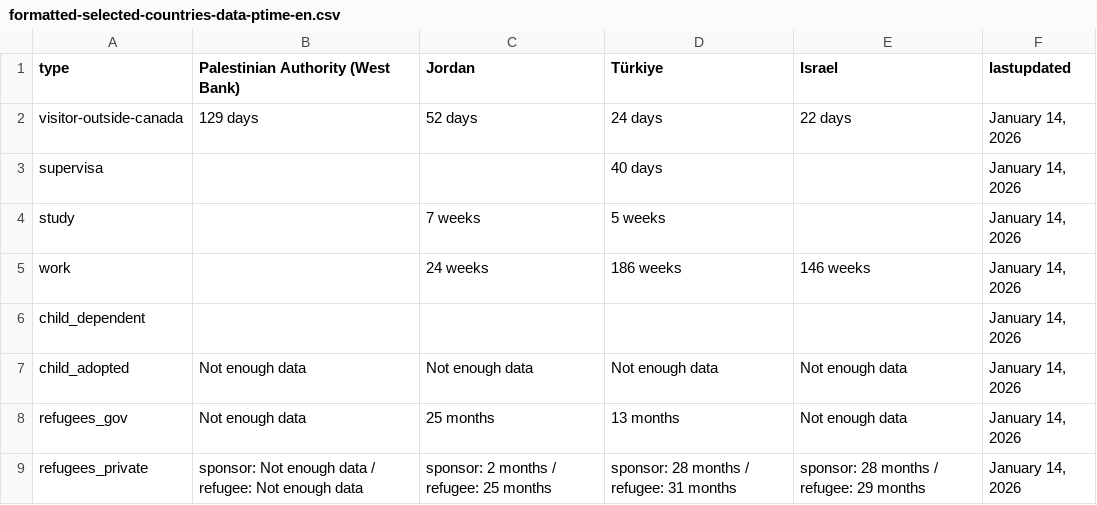
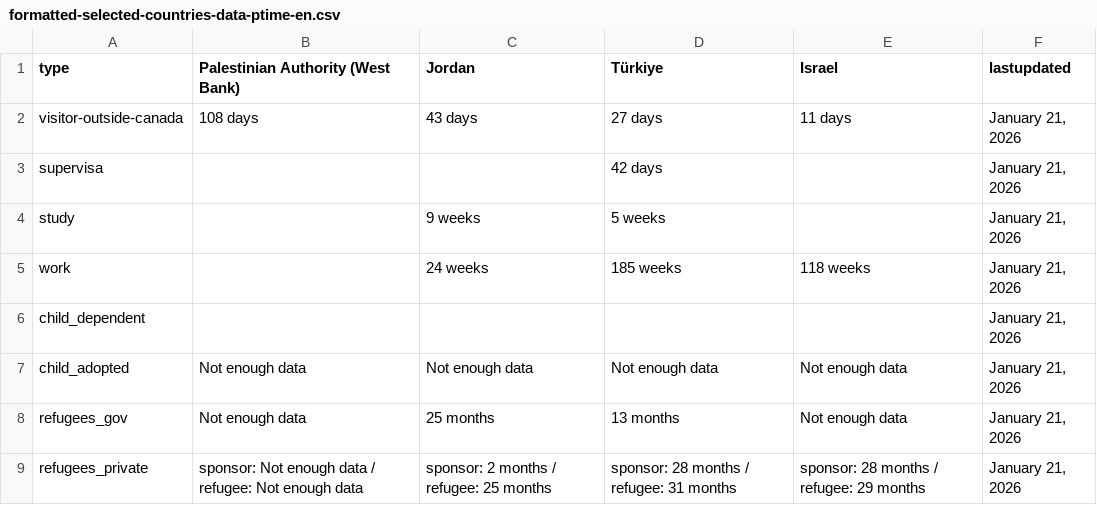
Before and after one commit to tinng81/cic-processing-times, a CSV file: formatted-selected-countries-data-ptime-en.csv, drawn as a sheet.

Commit message:
Flat: latest data (2026-01-22T00:21:17.195Z) {   "date": "2026-01-22T00:21:17.195Z",   "files": [     {       "name": "data-ptime-en.csv",       "deltaBytes": 61,       "source": "https://www.canada.ca/content/dam/ircc/documents/json/data-ptime-en.json"     },     {       "name": "data-ptime-en.json",       "deltaBytes": -11221,       "source": "https://www.canada.ca/content/dam/ircc/documents/json/data-ptime-en.json"     },     {       "name": "formatted-data-ptime-en.csv",       "deltaBytes": -23,       "source": "https://www.canada.ca/content/dam/ircc/documents/json/data-ptime-en.json"     },     {       "name": "formatted-selected-countries-data-ptime-en.csv",       "deltaBytes": 0,       "source": "https://www.canada.ca/content/dam/ircc/documents/json/data-ptime-en.json"     },     {       "name": "data-ptime-non-country-en.csv",       "deltaBytes": -1,       "source": "https://www.canada.ca/content/dam/ircc/documents/json/data-ptime-non-country-en.json"     },     {       "name": "data-ptime-non-country-en.json",       "deltaBytes": -229,       "source": "https://www.canada.ca/content/dam/ircc/documents/json/data-ptime-non-country-en.json"     }   ] }

```diff
--- a/formatted-selected-countries-data-ptime-en.csv
+++ b/formatted-selected-countries-data-ptime-en.csv
@@ -1,9 +1,9 @@
 type,Palestinian Authority (West Bank),Jordan,Türkiye,Israel,lastupdated
-visitor-outside-canada,129 days,52 days,24 days,22 days,"January 14, 2026"
-supervisa,,,40 days,,"January 14, 2026"
-study,,7 weeks,5 weeks,,"January 14, 2026"
-work,,24 weeks,186 weeks,146 weeks,"January 14, 2026"
-child_dependent,,,,,"January 14, 2026"
-child_adopted,Not enough data,Not enough data,Not enough data,Not enough data,"January 14, 2026"
-refugees_gov,Not enough data,25 months,13 months,Not enough data,"January 14, 2026"
-refugees_private,sponsor: Not enough data / refugee: Not enough data,sponsor: 2 months / refugee: 25 months,sponsor: 28 months / refugee: 31 months,sponsor: 28 months / refugee: 29 months,"January 14, 2026"
+visitor-outside-canada,108 days,43 days,27 days,11 days,"January 21, 2026"
+supervisa,,,42 days,,"January 21, 2026"
+study,,9 weeks,5 weeks,,"January 21, 2026"
+work,,24 weeks,185 weeks,118 weeks,"January 21, 2026"
+child_dependent,,,,,"January 21, 2026"
+child_adopted,Not enough data,Not enough data,Not enough data,Not enough data,"January 21, 2026"
+refugees_gov,Not enough data,25 months,13 months,Not enough data,"January 21, 2026"
+refugees_private,sponsor: Not enough data / refugee: Not enough data,sponsor: 2 months / refugee: 25 months,sponsor: 28 months / refugee: 31 months,sponsor: 28 months / refugee: 29 months,"January 21, 2026"
```
Also changed, not shown: data-ptime-en.csv, data-ptime-non-country-en.csv, 3 other files.
